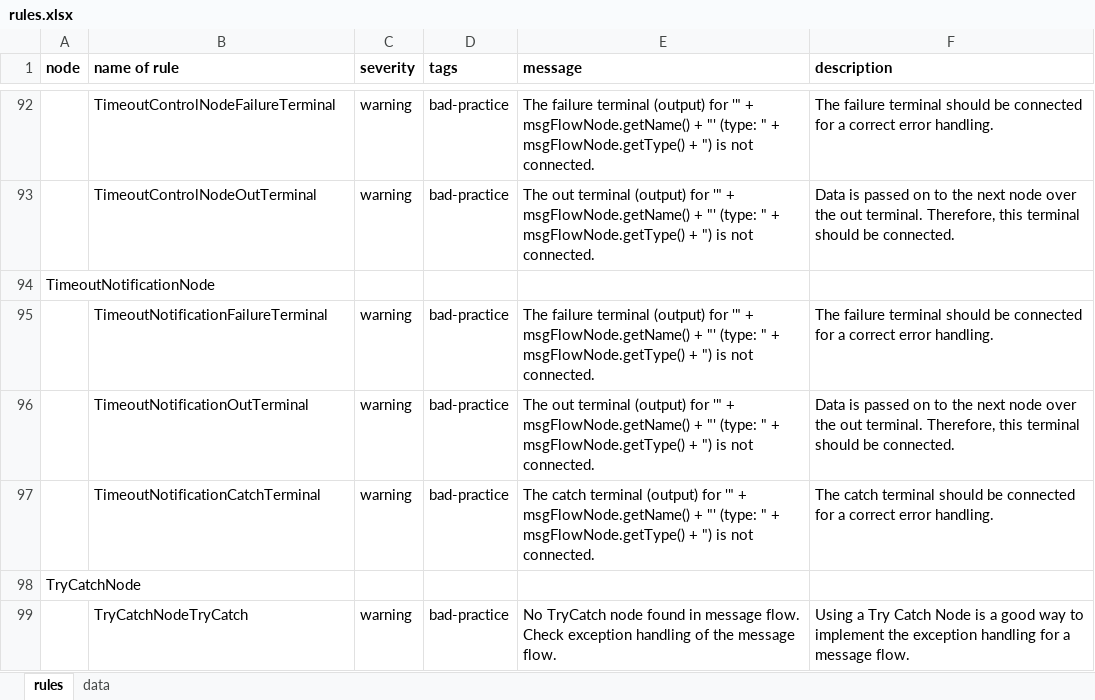
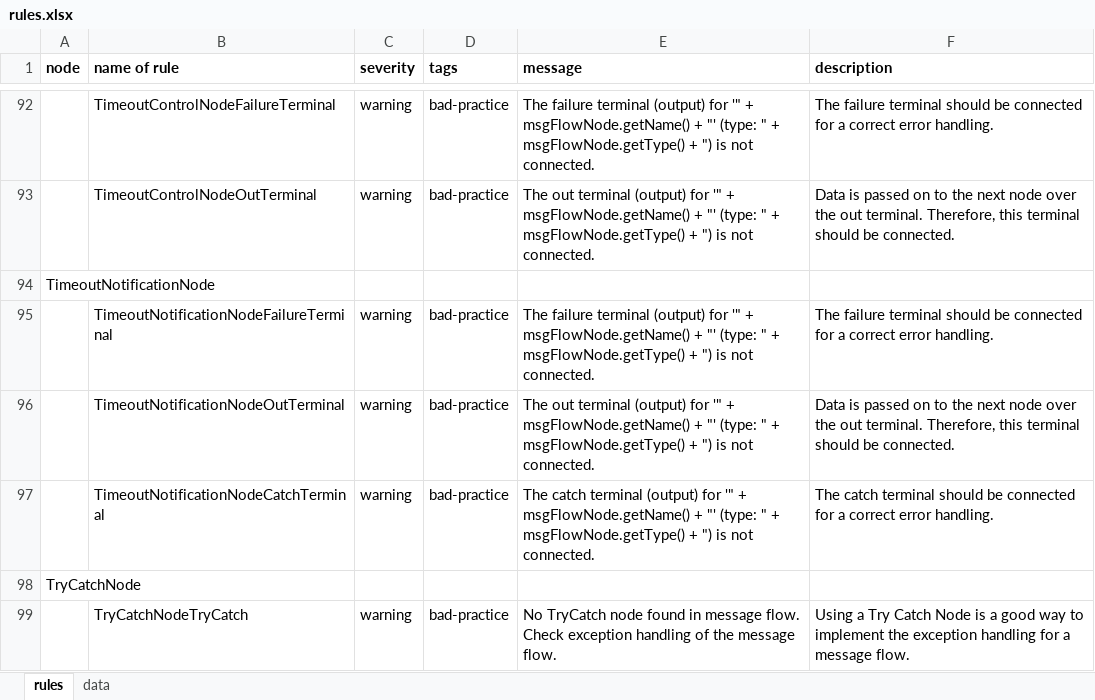
Before and after one commit to EXXETA/sonar-msgflow-plugin, an Excel workbook: rules.xlsx, sheet rules, drawn as a sheet; only a part is shown, gaps mark what is left out; values as stored, in another font and other column widths than the file's, no borders; the diff names each change by its address in the sheet, - before the commit and + after, or states it on an @@ line.

Commit message:
added JUnit test cases
added JUnit test cases and test message flow files

```diff
--- a/rules.xlsx (sheet rules)
+++ b/rules.xlsx (sheet rules)
-B95 (name of rule): TimeoutNotificationFailureTerminal
+B95 (name of rule): TimeoutNotificationNodeFailureTerminal
-B96 (name of rule): TimeoutNotificationOutTerminal
+B96 (name of rule): TimeoutNotificationNodeOutTerminal
-B97 (name of rule): TimeoutNotificationCatchTerminal
+B97 (name of rule): TimeoutNotificationNodeCatchTerminal
```
Also changed, not shown: 24 other files.
